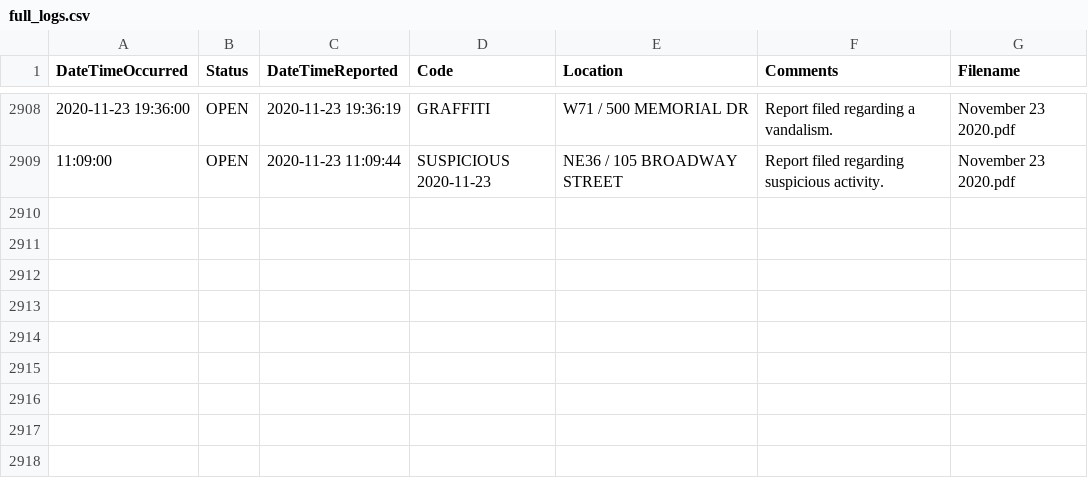
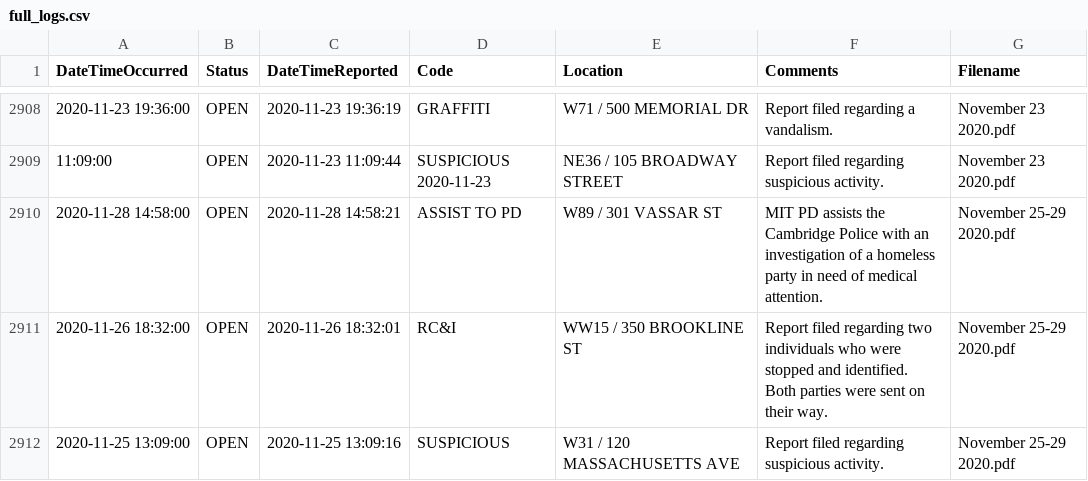
Before and after one commit to davidasilva/police-logs, a CSV file: full_logs.csv, drawn as a sheet; only a part is shown, gaps mark what is left out; the diff names each change by its address in the sheet, - before the commit and + after, or states it on an @@ line.

```diff
--- a/full_logs.csv
+++ b/full_logs.csv
+row 2910: 2020-11-28 14:58:00 | OPEN | 2020-11-28 14:58:21 | ASSIST TO PD | W89 / 301 VASSAR ST | MIT PD assists the Cambridge Police with an investigation of a homeless party in need of medical attention. | November 25-29 2020.pdf
+row 2911: 2020-11-26 18:32:00 | OPEN | 2020-11-26 18:32:01 | RC&I | WW15 / 350 BROOKLINE ST | Report filed regarding two individuals who were stopped and identified. Both parties were sent on their way. | November 25-29 2020.pdf
+row 2912: 2020-11-25 13:09:00 | OPEN | 2020-11-25 13:09:16 | SUSPICIOUS | W31 / 120 MASSACHUSETTS AVE | Report filed regarding suspicious activity. | November 25-29 2020.pdf
```
Also changed, not shown: 1 other file.
